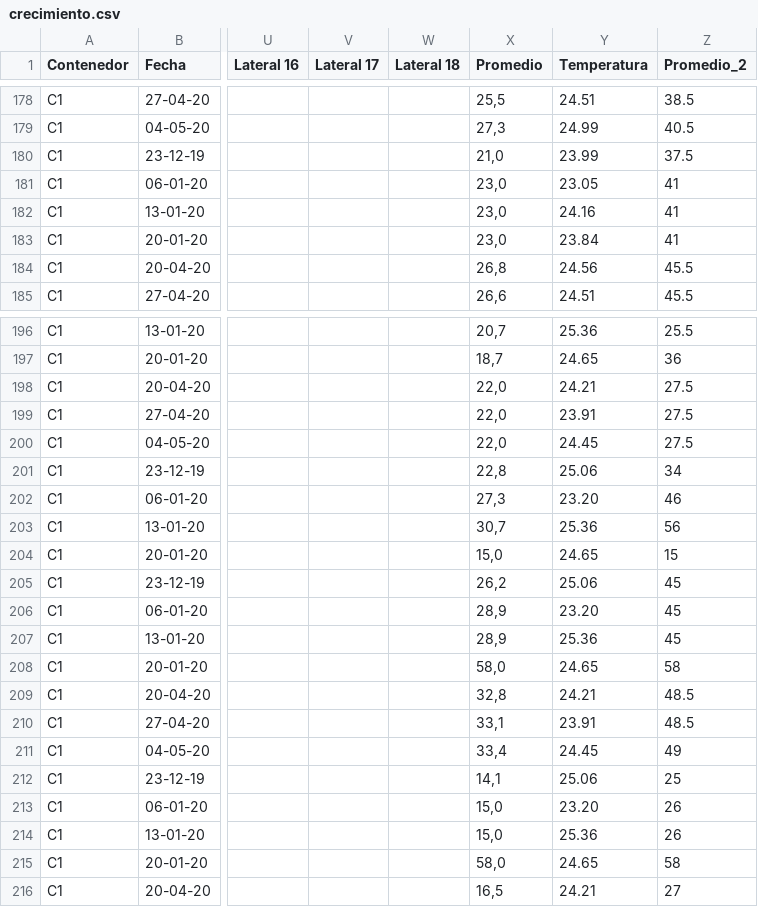
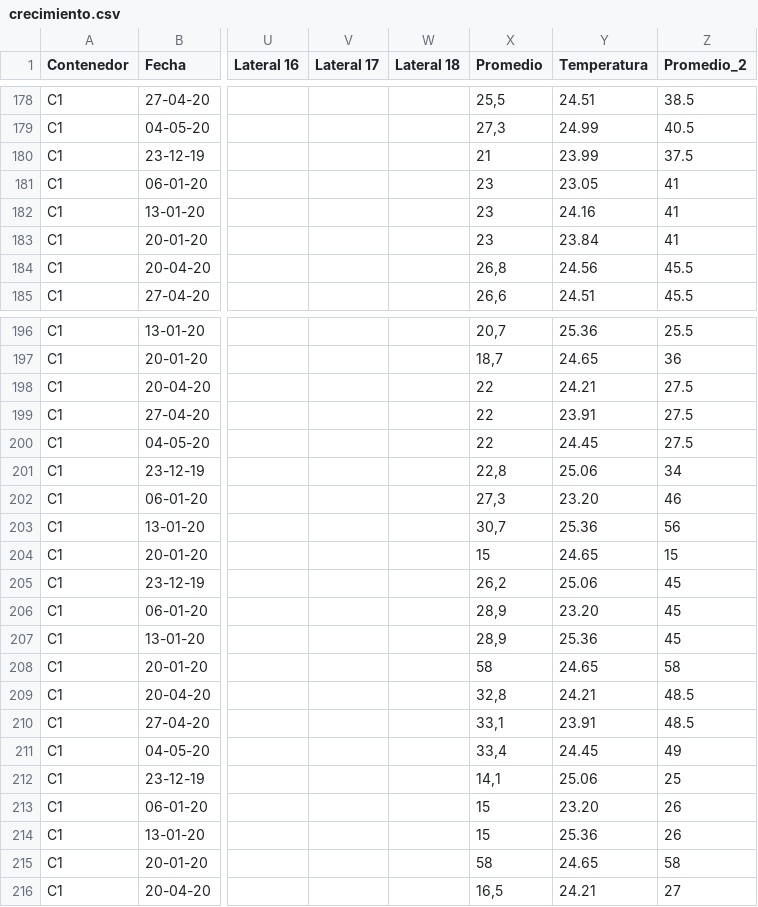
Before and after one commit to pabhenriquez/pablo, a CSV file: crecimiento.csv, drawn as a sheet; only a part is shown, gaps mark what is left out; the diff covers the shown part only; the diff names each change by its address in the sheet, - before the commit and + after, or states it on an @@ line.

Commit message:
3 commit

```diff
--- a/crecimiento.csv
+++ b/crecimiento.csv
-X180 (Promedio): 21,0
+X180 (Promedio): 21
-X181:X183 (Promedio): 23,0
+X181:X183 (Promedio): 23
-X198:X200 (Promedio): 22,0
+X198:X200 (Promedio): 22
-X204 (Promedio): 15,0
+X204 (Promedio): 15
-X208 (Promedio): 58,0
+X208 (Promedio): 58
-X213:X214 (Promedio): 15,0
+X213:X214 (Promedio): 15
-X215 (Promedio): 58,0
+X215 (Promedio): 58
```
Also changed, not shown: 95 edited cells elsewhere in this file.
